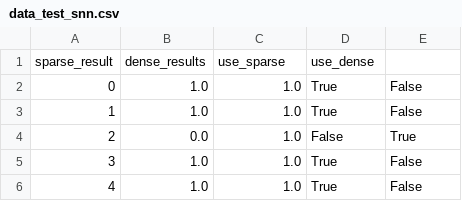
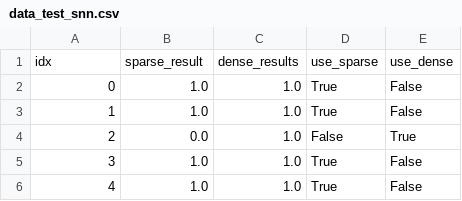
Before and after one commit to GauravGupta06/CMPM118, a CSV file: nn_router/data_test_snn.csv, drawn as a sheet; only a part is shown.

Commit message:
Correctly add 'idx' column in CSVs

```diff
--- a/nn_router/data_test_snn.csv
+++ b/nn_router/data_test_snn.csv
@@ -1,2 +1,2 @@
-sparse_result,dense_results,use_sparse,use_dense
+idx,sparse_result,dense_results,use_sparse,use_dense
 0,1.0,1.0,True,False
```
Also changed, not shown: nn_router/data_train_snn.csv, 1 other file.
